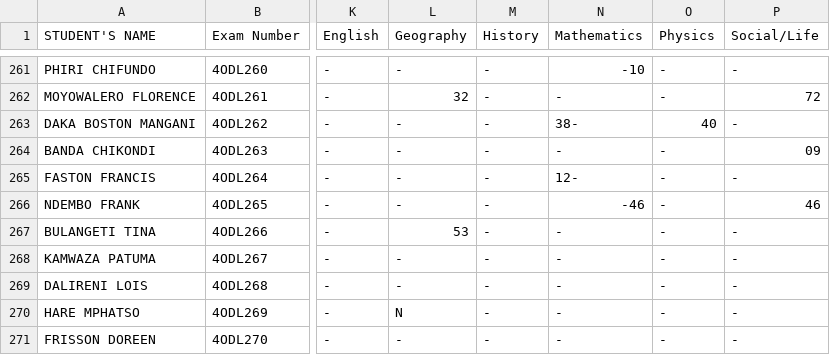
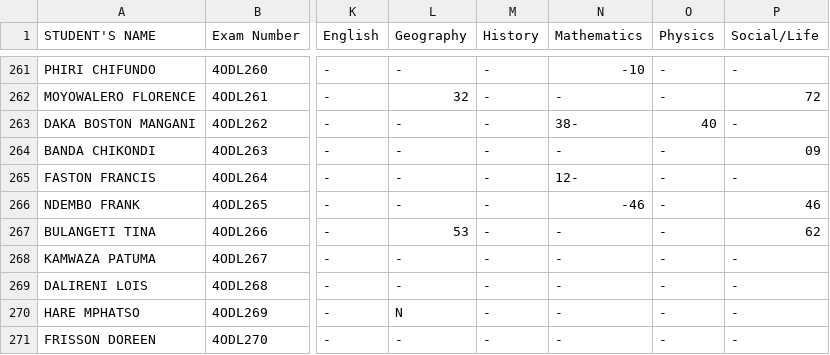
Before and after one commit to enitac/en1, a CSV file: form4.csv, drawn as a sheet; only a part is shown, gaps mark what is left out; the diff names each change by its address in the sheet, - before the commit and + after, or states it on an @@ line.

Commit message:
Update: form4 - Social/Life (26/04/2026, 19:15:18)

```diff
--- a/form4.csv
+++ b/form4.csv
-P267 (Social/Life): -
+P267 (Social/Life): 62
```
